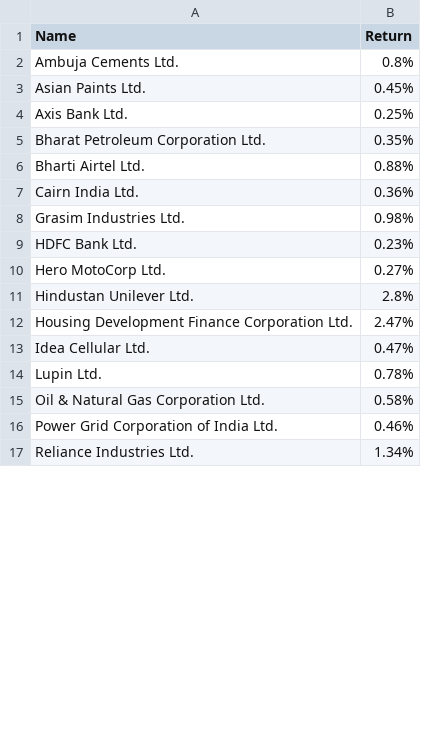
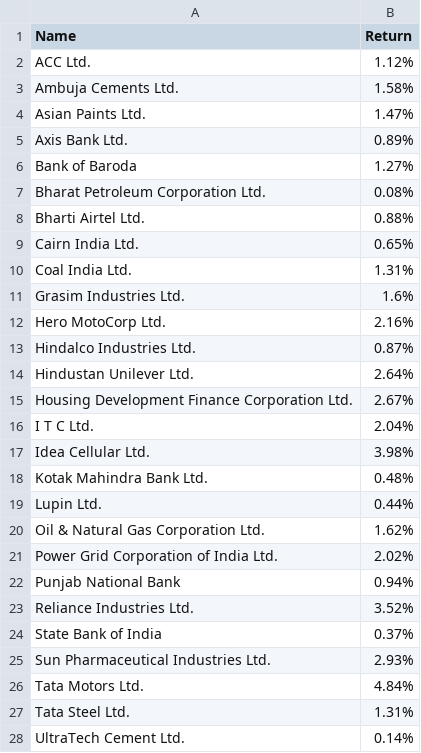
Before and after one commit to vishukapoor/Syllexa, a CSV file: Syllexa.github.io/Weekly Gainer/data.csv, drawn as a sheet; only a part is shown; the diff covers the shown part only.

Commit message:
Data Updated

```diff
--- a/Syllexa.github.io/Weekly Gainer/data.csv
+++ b/Syllexa.github.io/Weekly Gainer/data.csv
@@ -1,17 +1,28 @@
 "Name","Return"
-"Ambuja Cements Ltd.","0.8%"
-"Asian Paints Ltd.","0.45%"
-"Axis Bank Ltd.","0.25%"
-"Bharat Petroleum Corporation Ltd.","0.35%"
+"ACC Ltd.","1.12%"
+"Ambuja Cements Ltd.","1.58%"
+"Asian Paints Ltd.","1.47%"
+"Axis Bank Ltd.","0.89%"
+"Bank of Baroda","1.27%"
+"Bharat Petroleum Corporation Ltd.","0.08%"
 "Bharti Airtel Ltd.","0.88%"
-"Cairn India Ltd.","0.36%"
-"Grasim Industries Ltd.","0.98%"
-"HDFC Bank Ltd.","0.23%"
-"Hero MotoCorp Ltd.","0.27%"
-"Hindustan Unilever Ltd.","2.8%"
-"Housing Development Finance Corporation Ltd.","2.47%"
-"Idea Cellular Ltd.","0.47%"
-"Lupin Ltd.","0.78%"
-"Oil & Natural Gas Corporation Ltd.","0.58%"
-"Power Grid Corporation of India Ltd.","0.46%"
-"Reliance Industries Ltd.","1.34%"
+"Cairn India Ltd.","0.65%"
+"Coal India Ltd.","1.31%"
+"Grasim Industries Ltd.","1.6%"
+"Hero MotoCorp Ltd.","2.16%"
+"Hindalco Industries Ltd.","0.87%"
+"Hindustan Unilever Ltd.","2.64%"
+"Housing Development Finance Corporation Ltd.","2.67%"
+"I T C Ltd.","2.04%"
+"Idea Cellular Ltd.","3.98%"
+"Kotak Mahindra Bank Ltd.","0.48%"
+"Lupin Ltd.","0.44%"
+"Oil & Natural Gas Corporation Ltd.","1.62%"
+"Power Grid Corporation of India Ltd.","2.02%"
+"Punjab National Bank","0.94%"
+"Reliance Industries Ltd.","3.52%"
+"State Bank of India","0.37%"
+"Sun Pharmaceutical Industries Ltd.","2.93%"
+"Tata Motors Ltd.","4.84%"
+"Tata Steel Ltd.","1.31%"
+"UltraTech Cement Ltd.","0.14%"
```
Also changed, not shown: 2 added rows and 1 edited cell elsewhere in this file, Syllexa.github.io/Economic Calendar/Economic Calender.csv, Syllexa.github.io/Weekly Looser/data.csv, 1 other file.
